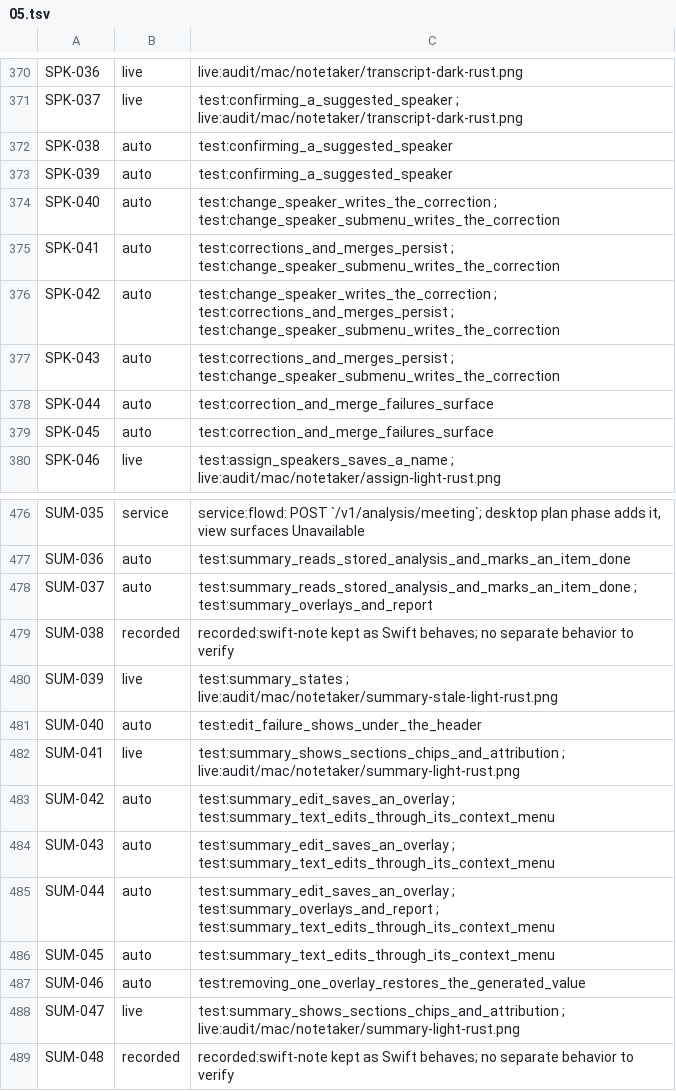
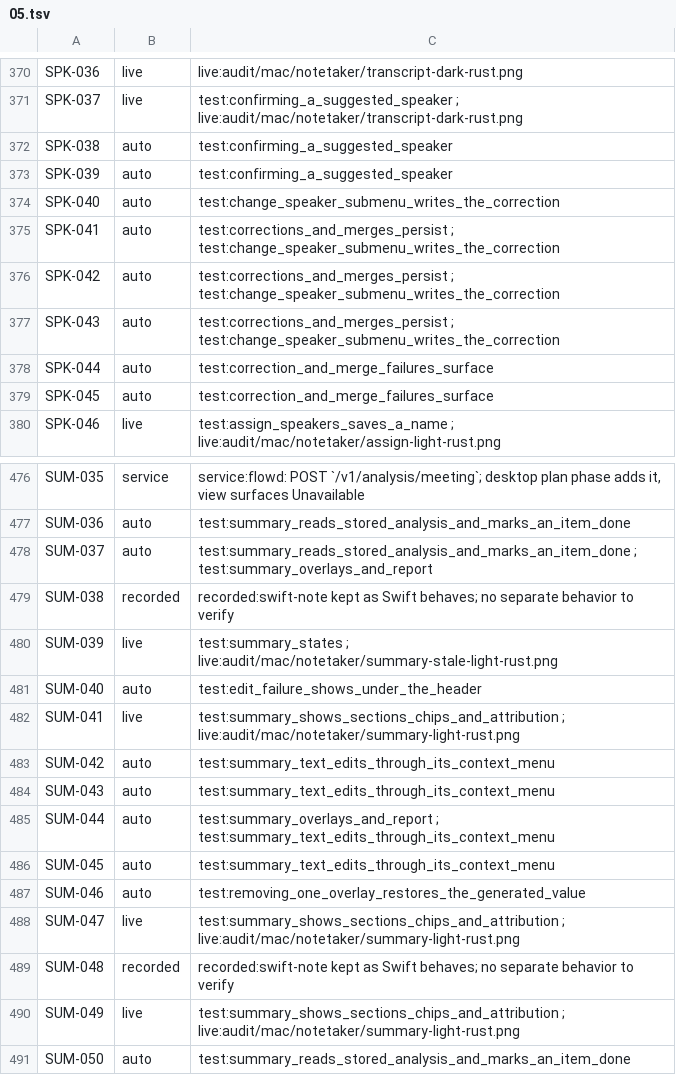
Before and after one commit to brunovskyoliver/local_flow, a TSV file: specs/024-gpui-desktop-views/inventory/status/05.tsv, drawn as a sheet; only a part is shown, gaps mark what is left out; the shorter side is filled out with more unchanged rows.

```diff
--- a/specs/024-gpui-desktop-views/inventory/status/05.tsv
+++ b/specs/024-gpui-desktop-views/inventory/status/05.tsv
@@ -373,5 +373,5 @@ SPK-038	auto	test:confirming_a_suggested_speaker
 SPK-039	auto	test:confirming_a_suggested_speaker
-SPK-040	auto	test:change_speaker_writes_the_correction ; test:change_speaker_submenu_writes_the_correction
+SPK-040	auto	test:change_speaker_submenu_writes_the_correction
 SPK-041	auto	test:corrections_and_merges_persist ; test:change_speaker_submenu_writes_the_correction
-SPK-042	auto	test:change_speaker_writes_the_correction ; test:corrections_and_merges_persist ; test:change_speaker_submenu_writes_the_correction
+SPK-042	auto	test:corrections_and_merges_persist ; test:change_speaker_submenu_writes_the_correction
 SPK-043	auto	test:corrections_and_merges_persist ; test:change_speaker_submenu_writes_the_correction
@@ -482,5 +482,5 @@ SUM-040	auto	test:edit_failure_shows_under_the_header
 SUM-041	live	test:summary_shows_sections_chips_and_attribution ; live:audit/mac/notetaker/summary-light-rust.png
-SUM-042	auto	test:summary_edit_saves_an_overlay ; test:summary_text_edits_through_its_context_menu
-SUM-043	auto	test:summary_edit_saves_an_overlay ; test:summary_text_edits_through_its_context_menu
-SUM-044	auto	test:summary_edit_saves_an_overlay ; test:summary_overlays_and_report ; test:summary_text_edits_through_its_context_menu
+SUM-042	auto	test:summary_text_edits_through_its_context_menu
+SUM-043	auto	test:summary_text_edits_through_its_context_menu
+SUM-044	auto	test:summary_overlays_and_report ; test:summary_text_edits_through_its_context_menu
 SUM-045	auto	test:summary_text_edits_through_its_context_menu
```
